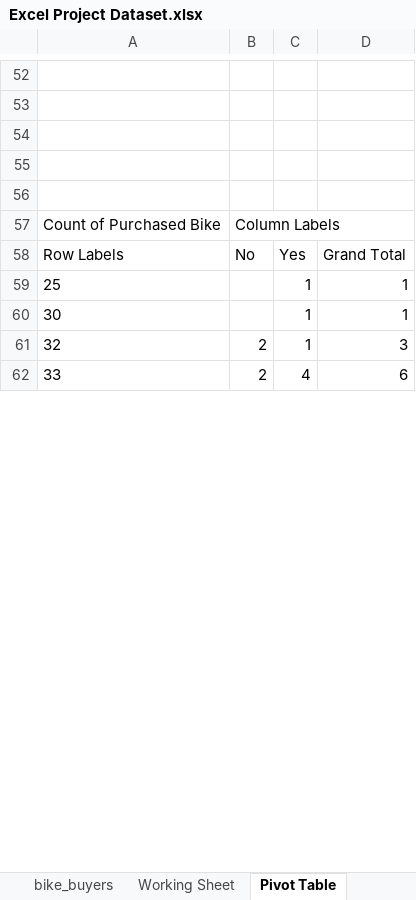
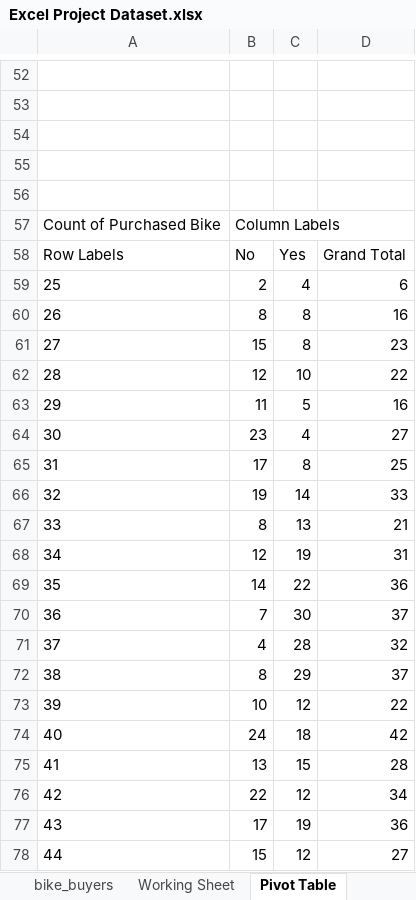
Before and after one commit to suchitpatil2612/Bike-sale-dashboard-using-excel, an Excel workbook: Excel Project Dataset.xlsx, sheet Pivot Table, drawn as a sheet; only a part is shown, gaps mark what is left out; values as stored, in another font and other column widths than the file's, no borders; charts and pictures not drawn; removed rows and columns are numbered as before the commit, all else as after; the diff covers the shown part only; the diff names each change by its address in the sheet, - before the commit and + after, or states it on an @@ line.

Commit message:
Add files via upload

```diff
--- a/Excel Project Dataset.xlsx (sheet Pivot Table)
+++ b/Excel Project Dataset.xlsx (sheet Pivot Table)
-row 59: 25 |  | 1 | 1
-row 60: 30 |  | 1 | 1
-row 61: 32 | 2 | 1 | 3
-A59: 33
+A59: 25
+row 60: 26 | 8 | 8 | 16
+row 61: 27 | 15 | 8 | 23
+row 62: 28 | 12 | 10 | 22
+row 63: 29 | 11 | 5 | 16
+row 64: 30 | 23 | 4 | 27
+row 65: 31 | 17 | 8 | 25
+row 66: 32 | 19 | 14 | 33
+row 67: 33 | 8 | 13 | 21
+row 68: 34 | 12 | 19 | 31
+row 69: 35 | 14 | 22 | 36
+row 70: 36 | 7 | 30 | 37
+row 71: 37 | 4 | 28 | 32
+row 72: 38 | 8 | 29 | 37
+row 73: 39 | 10 | 12 | 22
+row 74: 40 | 24 | 18 | 42
+row 75: 41 | 13 | 15 | 28
+row 76: 42 | 22 | 12 | 34
+row 77: 43 | 17 | 19 | 36
+row 78: 44 | 15 | 12 | 27
```
Also changed, not shown: 37 added rows, 37 removed rows and 11 edited cells elsewhere in this sheet, charts or pictures.
